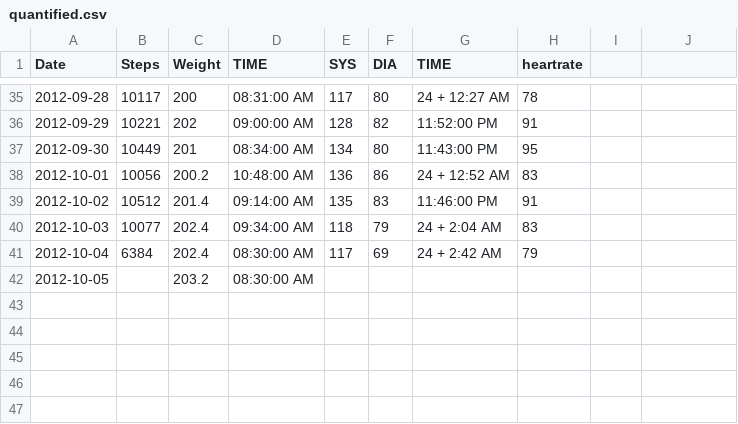
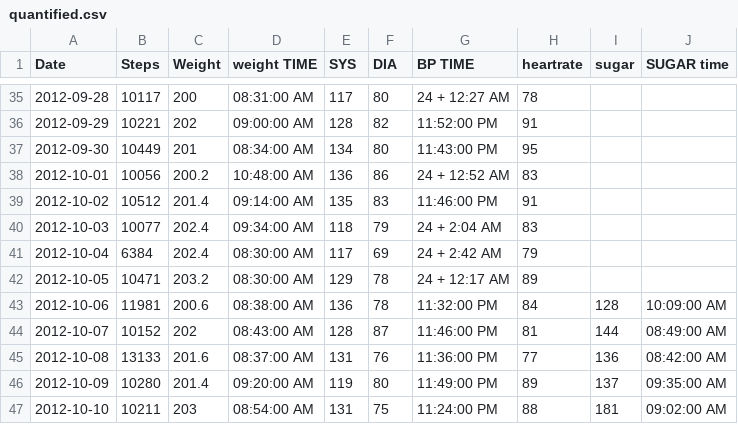
Before and after one commit to NakedMoleRatScientist/self-quantify, a CSV file: quantified.csv, drawn as a sheet; only a part is shown, gaps mark what is left out; the diff names each change by its address in the sheet, - before the commit and + after, or states it on an @@ line.

Commit message:
update spreadsheet

```diff
--- a/quantified.csv
+++ b/quantified.csv
-D1: TIME
+D1: weight TIME
-G1: TIME
+G1: BP TIME
-I1: (empty)
+I1: sugar
-J1: (empty)
+J1: SUGAR time
-B42 (Steps): (empty)
+B42 (Steps): 10471
-E42 (SYS): (empty)
+E42 (SYS): 129
-F42 (DIA): (empty)
+F42 (DIA): 78
-G42 (BP TIME): (empty)
+G42 (BP TIME): 24 + 12:17 AM
-H42 (heartrate): (empty)
+H42 (heartrate): 89
+row 43: 2012-10-06 | 11981 | 200.6 | 08:38:00 AM | 136 | 78 | 11:32:00 PM | 84 | 128 | 10:09:00 AM
+row 44: 2012-10-07 | 10152 | 202 | 08:43:00 AM | 128 | 87 | 11:46:00 PM | 81 | 144 | 08:49:00 AM
+row 45: 2012-10-08 | 13133 | 201.6 | 08:37:00 AM | 131 | 76 | 11:36:00 PM | 77 | 136 | 08:42:00 AM
+row 46: 2012-10-09 | 10280 | 201.4 | 09:20:00 AM | 119 | 80 | 11:49:00 PM | 89 | 137 | 09:35:00 AM
+row 47: 2012-10-10 | 10211 | 203 | 08:54:00 AM | 131 | 75 | 11:24:00 PM | 88 | 181 | 09:02:00 AM
```
